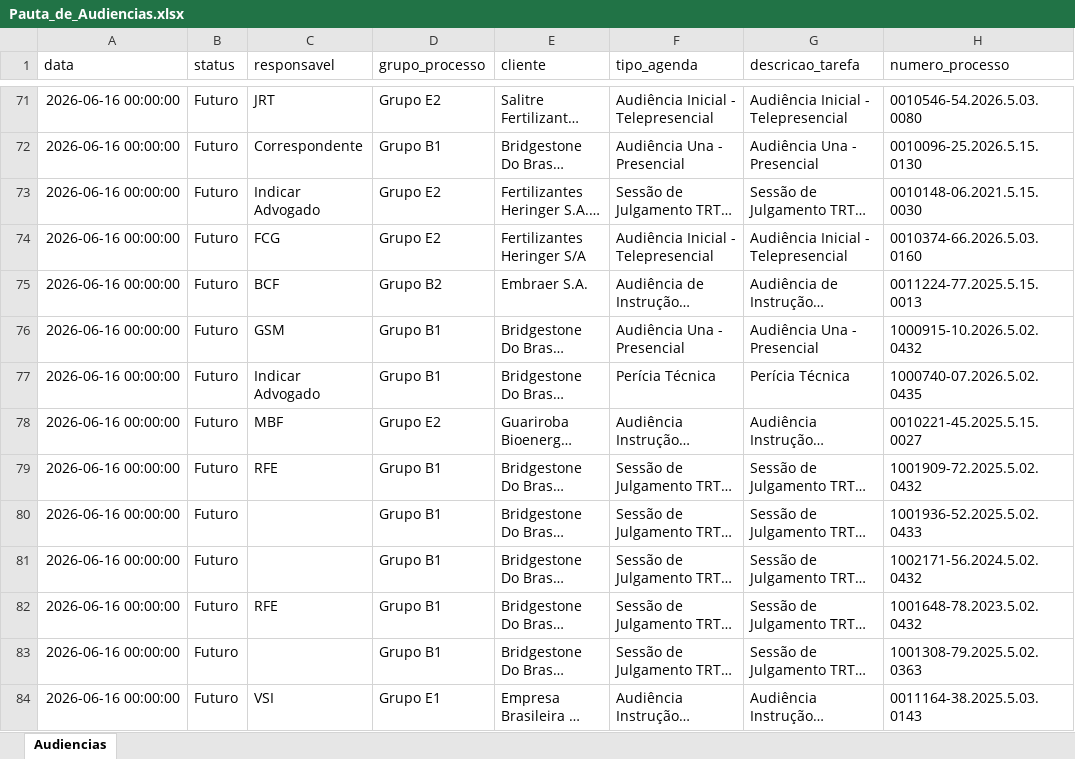
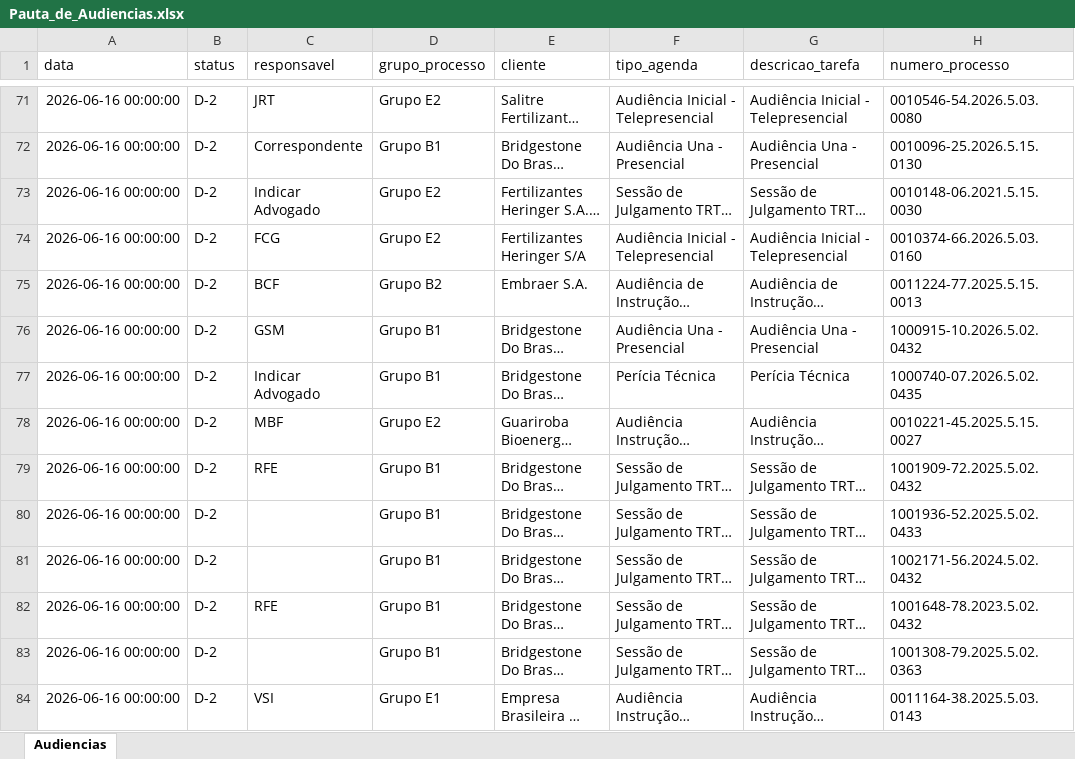
Before and after one commit to peixotoecury/dashboard-juridico, an Excel workbook: Pauta_de_Audiencias.xlsx, sheet Audiencias, drawn as a sheet; only a part is shown, gaps mark what is left out; long unchanged cells end in …; values as stored, in another font and other column widths than the file's, no borders; the diff covers the shown part only; the diff names each change by its address in the sheet, - before the commit and + after, or states it on an @@ line.

```diff
--- a/Pauta_de_Audiencias.xlsx (sheet Audiencias)
+++ b/Pauta_de_Audiencias.xlsx (sheet Audiencias)
-B71:B84 (status): Futuro
+B71:B84 (status): D-2
```
Also changed, not shown: 73 edited cells elsewhere in this sheet.
